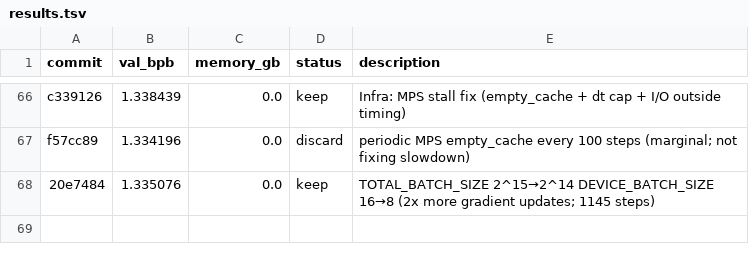
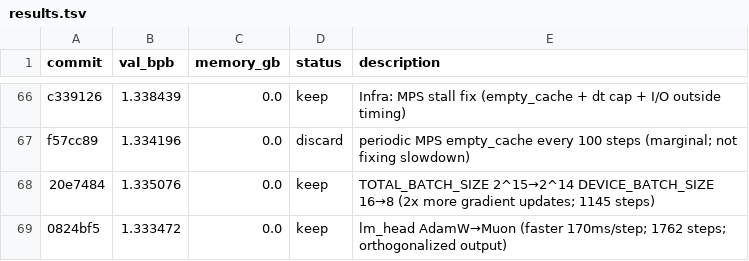
Before and after one commit to ashish-sadh/autoresearch, a TSV file: results.tsv, drawn as a sheet; only a part is shown, gaps mark what is left out.

```diff
--- a/results.tsv
+++ b/results.tsv
@@ -68 +68,2 @@ f57cc89	1.334196	0.0	discard	periodic MPS empty_cache every 100 steps (marginal;
 20e7484	1.335076	0.0	keep	TOTAL_BATCH_SIZE 2^15→2^14 DEVICE_BATCH_SIZE 16→8 (2x more gradient updates; 1145 steps)
+0824bf5	1.333472	0.0	keep	lm_head AdamW→Muon (faster 170ms/step; 1762 steps; orthogonalized output)
```
